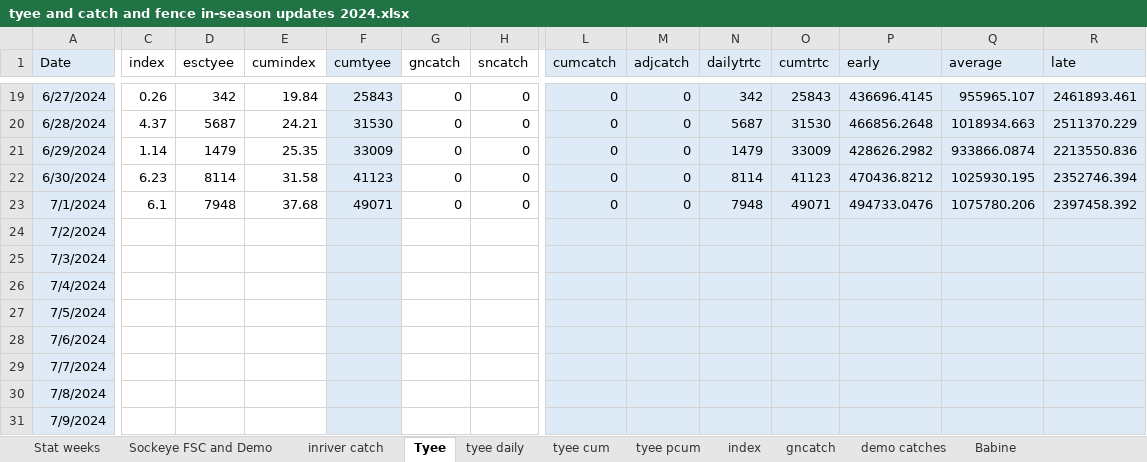
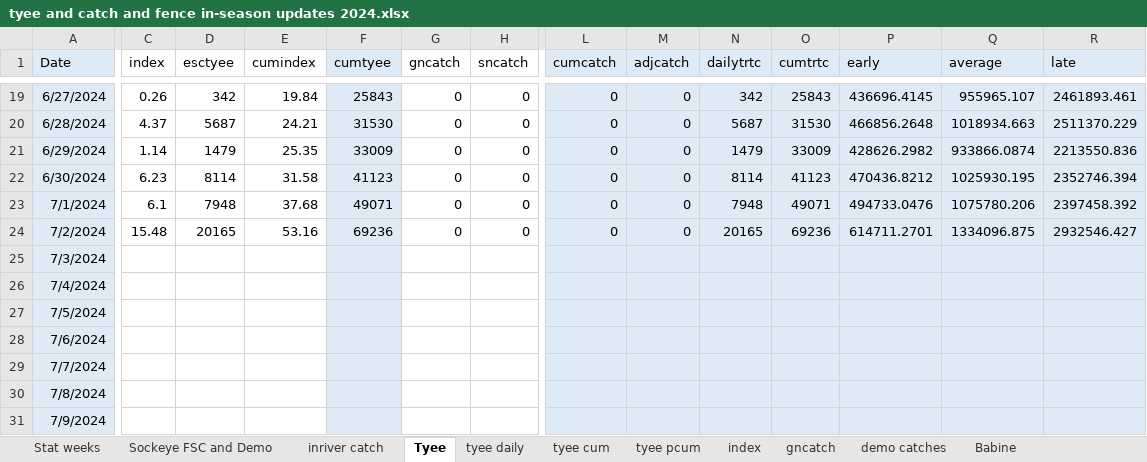
Before and after one commit to Coastland-Research/skeena-salmon-inseason-updates, an Excel workbook: data/tyee and catch and fence in-season updates 2024.xlsx, sheet Tyee, drawn as a sheet; only a part is shown, gaps mark what is left out; values as stored, in another font and other column widths than the file's, no borders; the diff names each change by its address in the sheet, - before the commit and + after, or states it on an @@ line.

```diff
--- a/data/tyee and catch and fence in-season updates 2024.xlsx (sheet Tyee)
+++ b/data/tyee and catch and fence in-season updates 2024.xlsx (sheet Tyee)
-C24 (index): (empty)
+C24 (index): 15.48
-D24 (esctyee): (empty)
+D24 (esctyee): 20165
-E24 (cumindex): (empty)
+E24 (cumindex): 53.16
-F24 (cumtyee): (empty)
+F24 (cumtyee): 69236
-G24 (gncatch): (empty)
+G24 (gncatch): 0
-H24 (sncatch): (empty)
+H24 (sncatch): 0
-L24 (cumcatch): (empty)
+L24 (cumcatch): 0
-M24 (adjcatch): (empty)
+M24 (adjcatch): 0
-N24 (dailytrtc): (empty)
+N24 (dailytrtc): 20165
-O24 (cumtrtc): (empty)
+O24 (cumtrtc): 69236
-P24 (early): (empty)
+P24 (early): 614711.2701
-Q24 (average): (empty)
+Q24 (average): 1334096.875
-R24 (late): (empty)
+R24 (late): 2932546.427
```
Also changed, not shown: sheet tyee cum, sheet tyee pcum, sheet index, sheet tyee daily, 16 other files.
